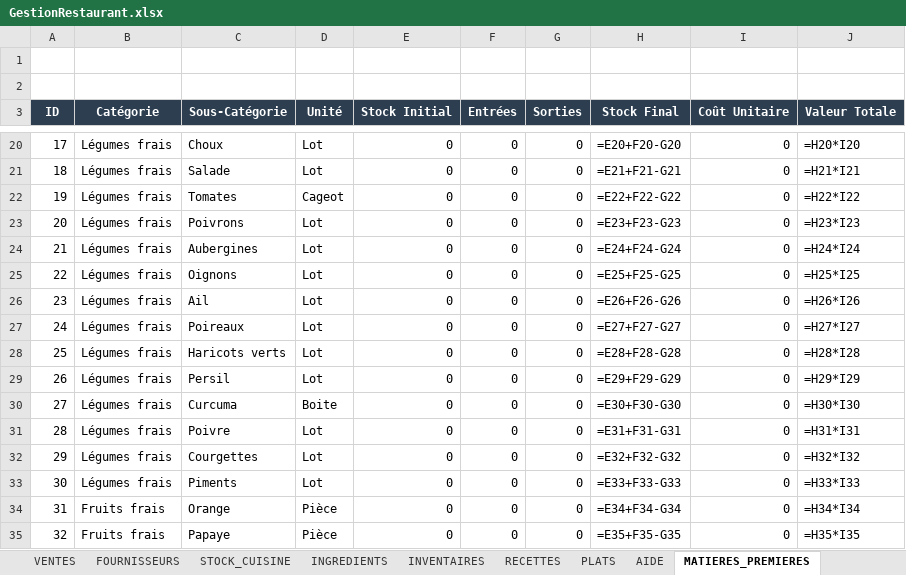
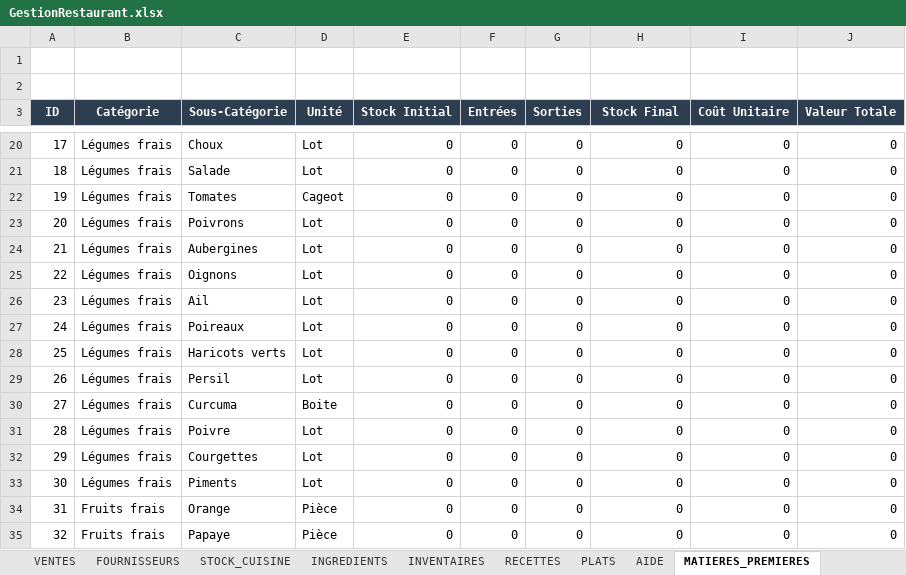
Before and after one commit to zorobal/Application-Excel-de-Gestion-de-Restaurant, an Excel workbook: GestionRestaurant.xlsx, sheet MATIERES_PREMIERES, drawn as a sheet; only a part is shown, gaps mark what is left out; values as stored, in another font and other column widths than the file's, no borders; formulas without a stored value are shown as written; conditional formats not drawn; the diff covers the shown part only; the diff names each change by its address in the sheet, - before the commit and + after, or states it on an @@ line.

```diff
--- a/GestionRestaurant.xlsx (sheet MATIERES_PREMIERES)
+++ b/GestionRestaurant.xlsx (sheet MATIERES_PREMIERES)
-H20 (Stock Final): =E20+F20-G20
+H20 (Stock Final): 0
-J20 (Valeur Totale): =H20*I20
+J20 (Valeur Totale): 0
-H21 (Stock Final): =E21+F21-G21
+H21 (Stock Final): 0
-J21 (Valeur Totale): =H21*I21
+J21 (Valeur Totale): 0
-H22 (Stock Final): =E22+F22-G22
+H22 (Stock Final): 0
-J22 (Valeur Totale): =H22*I22
+J22 (Valeur Totale): 0
-H23 (Stock Final): =E23+F23-G23
+H23 (Stock Final): 0
-J23 (Valeur Totale): =H23*I23
+J23 (Valeur Totale): 0
-H24 (Stock Final): =E24+F24-G24
+H24 (Stock Final): 0
-J24 (Valeur Totale): =H24*I24
+J24 (Valeur Totale): 0
-H25 (Stock Final): =E25+F25-G25
+H25 (Stock Final): 0
-J25 (Valeur Totale): =H25*I25
+J25 (Valeur Totale): 0
-H26 (Stock Final): =E26+F26-G26
+H26 (Stock Final): 0
-J26 (Valeur Totale): =H26*I26
+J26 (Valeur Totale): 0
-H27 (Stock Final): =E27+F27-G27
+H27 (Stock Final): 0
-J27 (Valeur Totale): =H27*I27
+J27 (Valeur Totale): 0
-H28 (Stock Final): =E28+F28-G28
+H28 (Stock Final): 0
-J28 (Valeur Totale): =H28*I28
+J28 (Valeur Totale): 0
-H29 (Stock Final): =E29+F29-G29
+H29 (Stock Final): 0
-J29 (Valeur Totale): =H29*I29
+J29 (Valeur Totale): 0
-H30 (Stock Final): =E30+F30-G30
+H30 (Stock Final): 0
-J30 (Valeur Totale): =H30*I30
+J30 (Valeur Totale): 0
-H31 (Stock Final): =E31+F31-G31
+H31 (Stock Final): 0
-J31 (Valeur Totale): =H31*I31
+J31 (Valeur Totale): 0
-H32 (Stock Final): =E32+F32-G32
+H32 (Stock Final): 0
-J32 (Valeur Totale): =H32*I32
+J32 (Valeur Totale): 0
-H33 (Stock Final): =E33+F33-G33
+H33 (Stock Final): 0
-J33 (Valeur Totale): =H33*I33
+J33 (Valeur Totale): 0
-H34 (Stock Final): =E34+F34-G34
+H34 (Stock Final): 0
-J34 (Valeur Totale): =H34*I34
+J34 (Valeur Totale): 0
-H35 (Stock Final): =E35+F35-G35
+H35 (Stock Final): 0
-J35 (Valeur Totale): =H35*I35
+J35 (Valeur Totale): 0
```
Also changed, not shown: 178 edited cells elsewhere in this sheet, sheet STOCK_CUISINE, sheet VENTES, sheet INVENTAIRES, sheet RECETTES, sheet CATEGORIES, sheet DASHBOARD.
